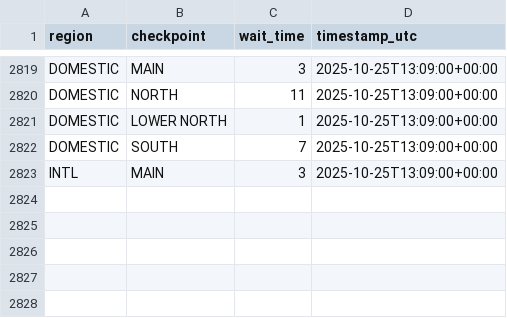
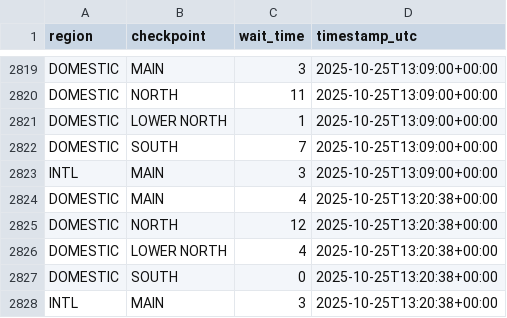
Before and after one commit to charlesminshew/atl-tsa-wait-times, a CSV file: data/atl_tsa_wait_times.csv, drawn as a sheet; only a part is shown, gaps mark what is left out; the diff names each change by its address in the sheet, - before the commit and + after, or states it on an @@ line.

```diff
--- a/data/atl_tsa_wait_times.csv
+++ b/data/atl_tsa_wait_times.csv
+row 2824: DOMESTIC | MAIN | 4 | 2025-10-25T13:20:38+00:00
+row 2825: DOMESTIC | NORTH | 12 | 2025-10-25T13:20:38+00:00
+row 2826: DOMESTIC | LOWER NORTH | 4 | 2025-10-25T13:20:38+00:00
+row 2827: DOMESTIC | SOUTH | 0 | 2025-10-25T13:20:38+00:00
+row 2828: INTL | MAIN | 3 | 2025-10-25T13:20:38+00:00
```
